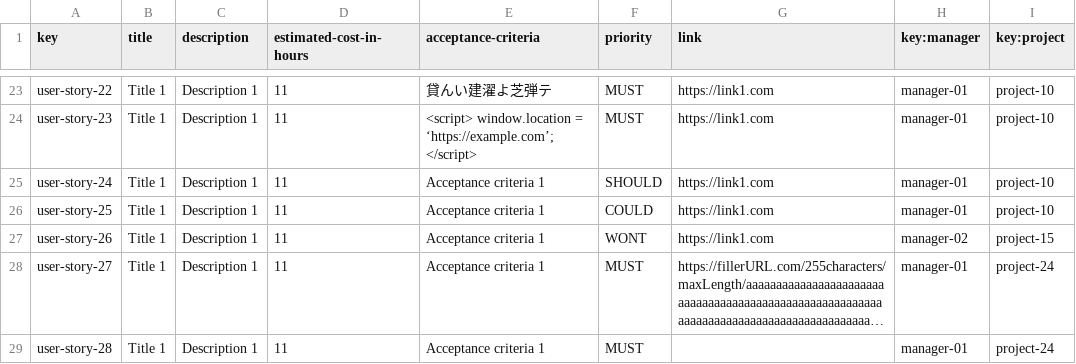
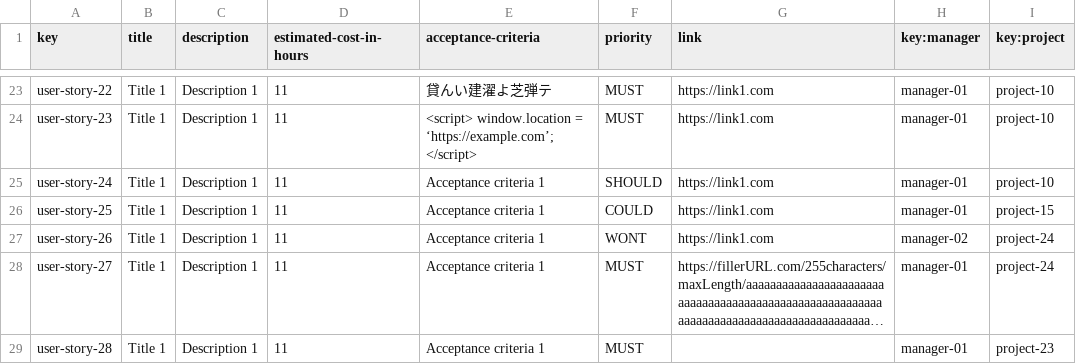
Before and after one commit to rafcasceb/Acme-SF-D04, a CSV file: src/main/webapp/WEB-INF/resources/sample-data/user-story.csv, drawn as a sheet; only a part is shown, gaps mark what is left out; long unchanged cells end in …; the diff names each change by its address in the sheet, - before the commit and + after, or states it on an @@ line.

```diff
--- a/src/main/webapp/WEB-INF/resources/sample-data/user-story.csv
+++ b/src/main/webapp/WEB-INF/resources/sample-data/user-story.csv
-I26 (key:project): project-10
+I26 (key:project): project-15
-I27 (key:project): project-15
+I27 (key:project): project-24
-I29 (key:project): project-24
+I29 (key:project): project-23
```
Also changed, not shown: src/main/webapp/WEB-INF/resources/sample-data/project.csv, src/main/webapp/WEB-INF/resources/sample-data/risk.csv.
